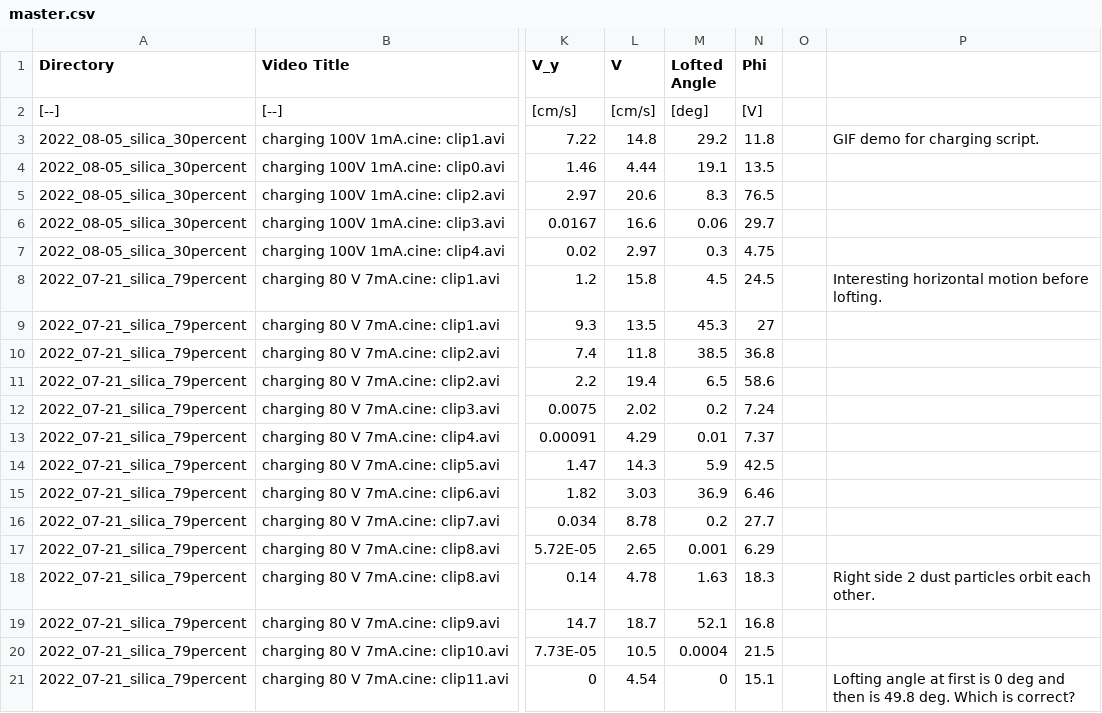
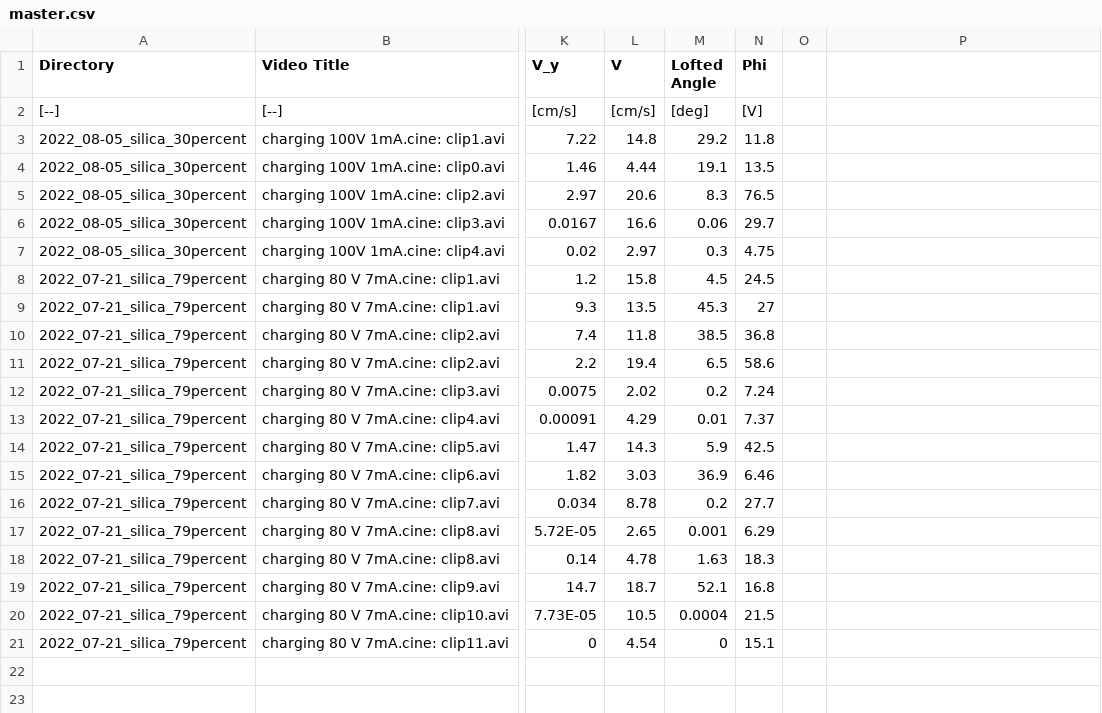
Before and after one commit to amandalynnelliott/particle_tracking, a CSV file: post_processing/master.csv, drawn as a sheet; only a part is shown, gaps mark what is left out; the diff names each change by its address in the sheet, - before the commit and + after, or states it on an @@ line.

```diff
--- a/post_processing/master.csv
+++ b/post_processing/master.csv
-P3: GIF demo for charging script.
+P3: (empty)
-P8: Interesting horizontal motion before lofting.
+P8: (empty)
-P18: Right side 2 dust particles orbit each other.
+P18: (empty)
-P21: Lofting angle at first is 0 deg and then is 49.8 deg. Which is correct?
+P21: (empty)
```
Also changed, not shown: 1 other file.
